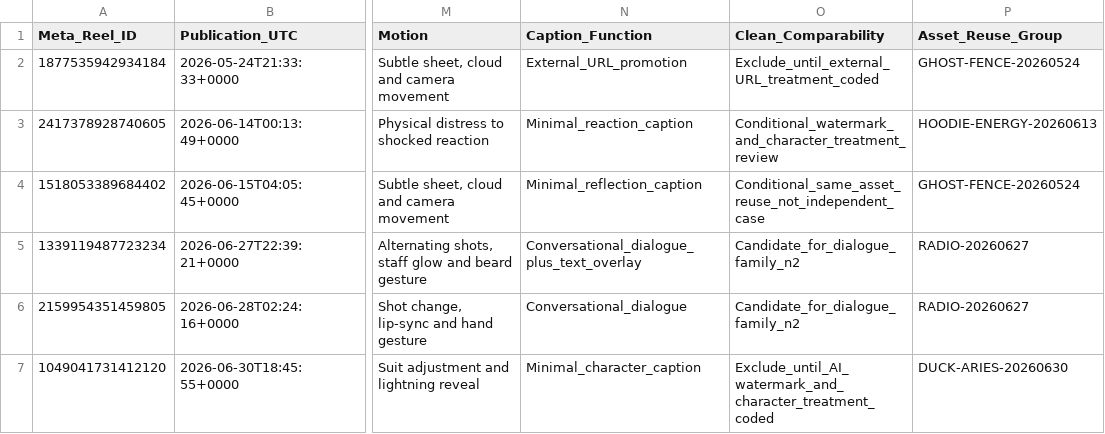
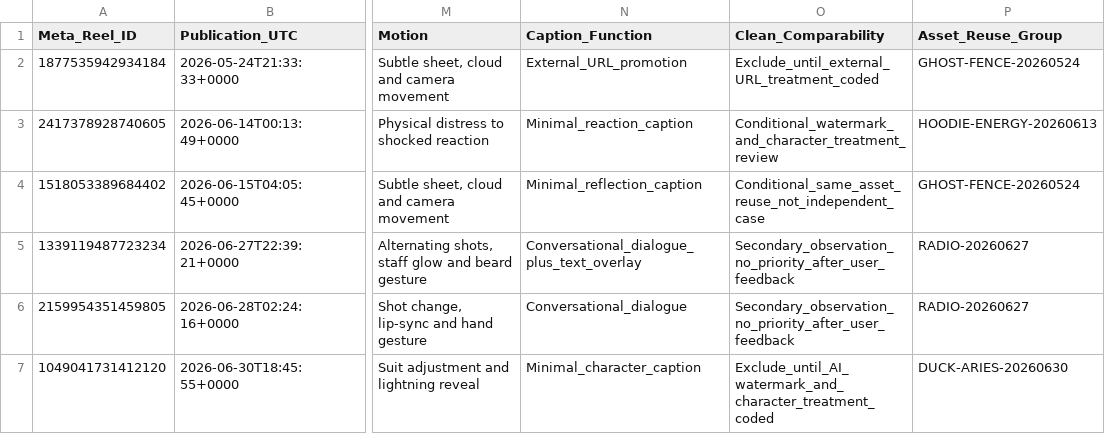
Before and after one commit to iomarketing09-sys/universe-sent-me-growth-os, a CSV file: Operations/Research/2026-08-22_Reels_Confirmed_Classification.csv, drawn as a sheet; only a part is shown, gaps mark what is left out; the diff names each change by its address in the sheet, - before the commit and + after, or states it on an @@ line.

Commit message:
Reorient Reel strategy toward motion POV memes

```diff
--- a/Operations/Research/2026-08-22_Reels_Confirmed_Classification.csv
+++ b/Operations/Research/2026-08-22_Reels_Confirmed_Classification.csv
-O5:O6 (Clean_Comparability): Candidate_for_dialogue_family_n2
+O5:O6 (Clean_Comparability): Secondary_observation_no_priority_after_user_feedback
```
Also changed, not shown: 6 other files.
